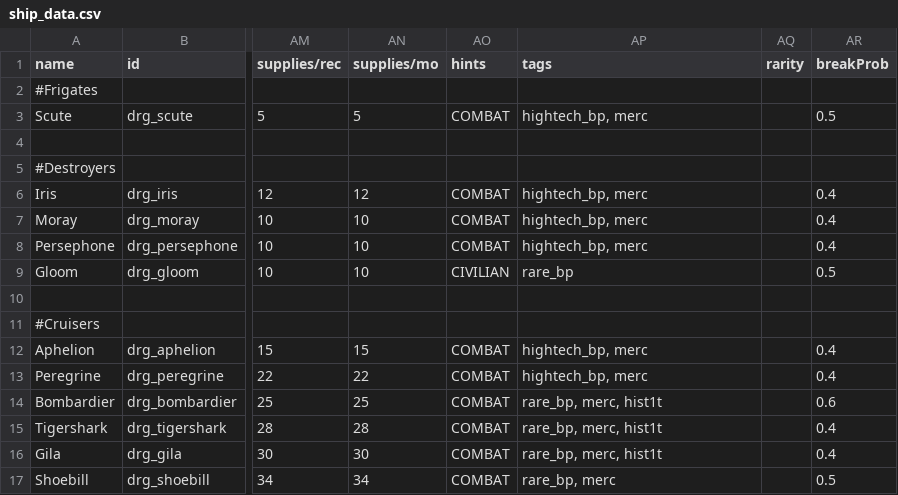
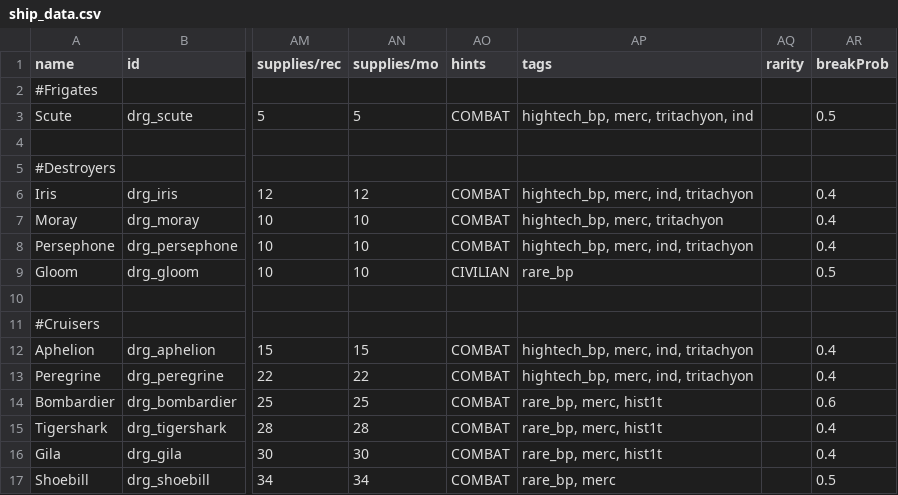
Before and after one commit to theDragn/HTE, a CSV file: data/hulls/ship_data.csv, drawn as a sheet; only a part is shown, gaps mark what is left out; the diff names each change by its address in the sheet, - before the commit and + after, or states it on an @@ line.

```diff
--- a/data/hulls/ship_data.csv
+++ b/data/hulls/ship_data.csv
-AP3 (tags): hightech_bp, merc
+AP3 (tags): hightech_bp, merc, tritachyon, ind
-AP6 (tags): hightech_bp, merc
+AP6 (tags): hightech_bp, merc, ind, tritachyon
-AP7 (tags): hightech_bp, merc
+AP7 (tags): hightech_bp, merc, tritachyon
-AP8 (tags): hightech_bp, merc
+AP8 (tags): hightech_bp, merc, ind, tritachyon
-AP12:AP13 (tags): hightech_bp, merc
+AP12:AP13 (tags): hightech_bp, merc, ind, tritachyon
```
Also changed, not shown: data/hulls/wing_data.csv, data/weapons/weapon_data.csv, 8 other files.
